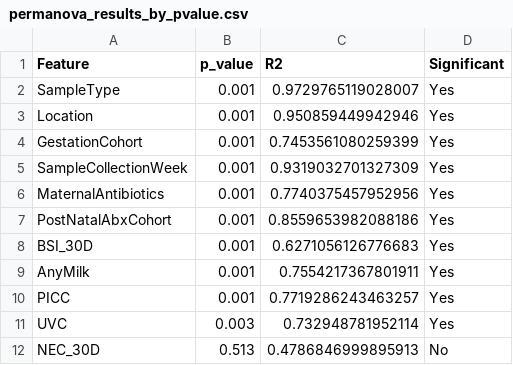
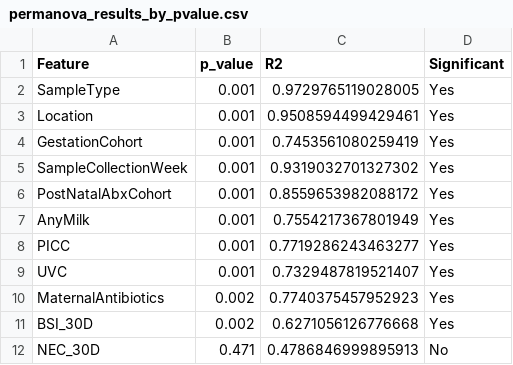
Before and after one commit to haslamdb/ZCH_UCMC_Manuscript, a CSV file: python_scripts/permanova_results_by_pvalue.csv, drawn as a sheet.

Commit message:
modified:   permanova_results_by_pvalue.csv 	modified:   permanova_results_by_r2.csv 	modified:   permanova_variance_explained.pdf 	modified:   permanova_variance_explained.png

```diff
--- a/python_scripts/permanova_results_by_pvalue.csv
+++ b/python_scripts/permanova_results_by_pvalue.csv
@@ -1,12 +1,12 @@
 Feature,p_value,R2,Significant
-SampleType,0.001,0.9729765119028007,Yes
-Location,0.001,0.950859449942946,Yes
-GestationCohort,0.001,0.7453561080259399,Yes
-SampleCollectionWeek,0.001,0.9319032701327309,Yes
-MaternalAntibiotics,0.001,0.7740375457952956,Yes
-PostNatalAbxCohort,0.001,0.8559653982088186,Yes
-BSI_30D,0.001,0.6271056126776683,Yes
-AnyMilk,0.001,0.7554217367801911,Yes
-PICC,0.001,0.7719286243463257,Yes
-UVC,0.003,0.732948781952114,Yes
-NEC_30D,0.513,0.4786846999895913,No
+SampleType,0.001,0.9729765119028005,Yes
+Location,0.001,0.9508594499429461,Yes
+GestationCohort,0.001,0.7453561080259419,Yes
+SampleCollectionWeek,0.001,0.9319032701327302,Yes
+PostNatalAbxCohort,0.001,0.8559653982088172,Yes
+AnyMilk,0.001,0.7554217367801949,Yes
+PICC,0.001,0.7719286243463277,Yes
+UVC,0.001,0.7329487819521407,Yes
+MaternalAntibiotics,0.002,0.7740375457952923,Yes
+BSI_30D,0.002,0.6271056126776668,Yes
+NEC_30D,0.471,0.4786846999895913,No
```
Also changed, not shown: python_scripts/permanova_results_by_r2.csv, 2 other files.
